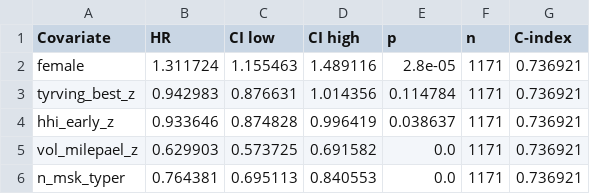
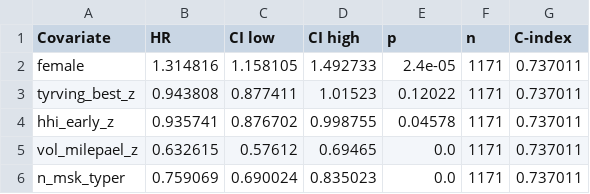
Before and after one commit to atlegu/friidrettsstatistikk, a CSV file: forskning/ncc-kohort/revision_r1/tables/rerun/tableS8_landmark_age16.csv, drawn as a sheet.

```diff
--- a/forskning/ncc-kohort/revision_r1/tables/rerun/tableS8_landmark_age16.csv
+++ b/forskning/ncc-kohort/revision_r1/tables/rerun/tableS8_landmark_age16.csv
@@ -1,6 +1,6 @@
 Covariate,HR,CI low,CI high,p,n,C-index
-female,1.311724,1.155463,1.489116,2.8e-05,1171,0.736921
-tyrving_best_z,0.942983,0.876631,1.014356,0.114784,1171,0.736921
-hhi_early_z,0.933646,0.874828,0.996419,0.038637,1171,0.736921
-vol_milepael_z,0.629903,0.573725,0.691582,0.0,1171,0.736921
-n_msk_typer,0.764381,0.695113,0.840553,0.0,1171,0.736921
+female,1.314816,1.158105,1.492733,2.4e-05,1171,0.737011
+tyrving_best_z,0.943808,0.877411,1.01523,0.12022,1171,0.737011
+hhi_early_z,0.935741,0.876702,0.998755,0.04578,1171,0.737011
+vol_milepael_z,0.632615,0.57612,0.69465,0.0,1171,0.737011
+n_msk_typer,0.759069,0.690024,0.835023,0.0,1171,0.737011
```
Also changed, not shown: forskning/ncc-kohort/revision_r1/tables/rerun/table3_cox_stepwise.csv, forskning/ncc-kohort/revision_r1/tables/rerun/table4_rf_importance.csv, 40 other files.
